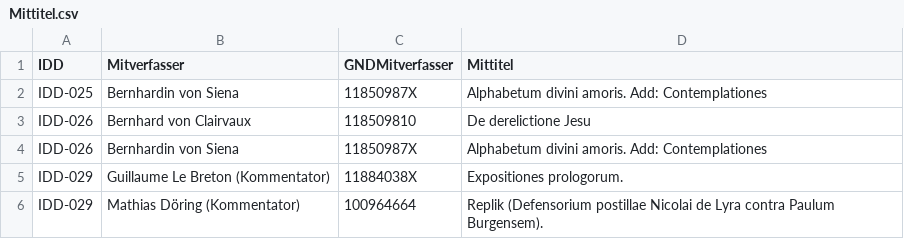
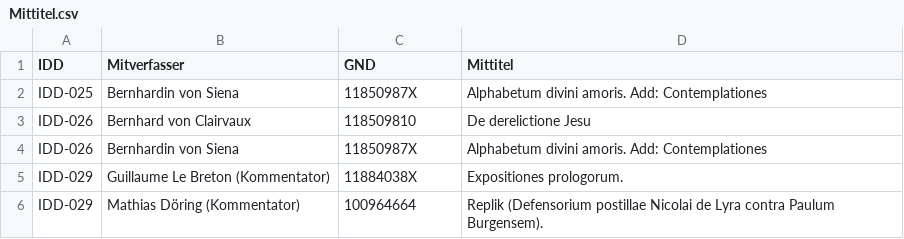
Before and after one commit to hallsteinsimone/graphdata20220316, a CSV file: Mittitel.csv, drawn as a sheet; only a part is shown.

Commit message:
Update Mittitel.csv

```diff
--- a/Mittitel.csv
+++ b/Mittitel.csv
@@ -1,2 +1,2 @@
-IDD;Mitverfasser;GNDMitverfasser;Mittitel
+IDD;Mitverfasser;GND;Mittitel
 IDD-025;Bernhardin von Siena;11850987X;Alphabetum divini amoris. Add: Contemplationes
```
